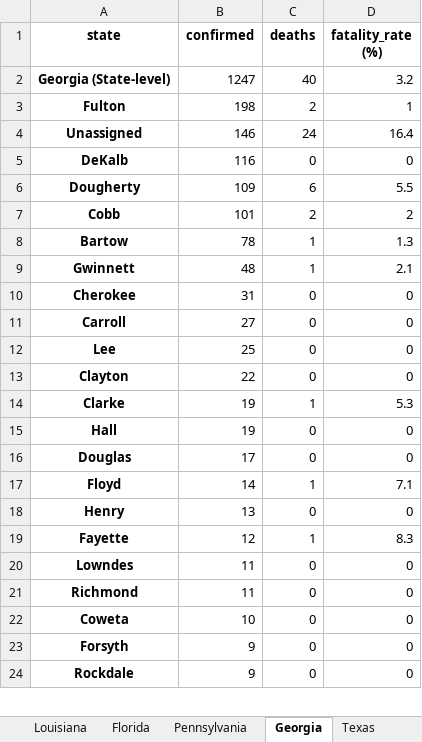
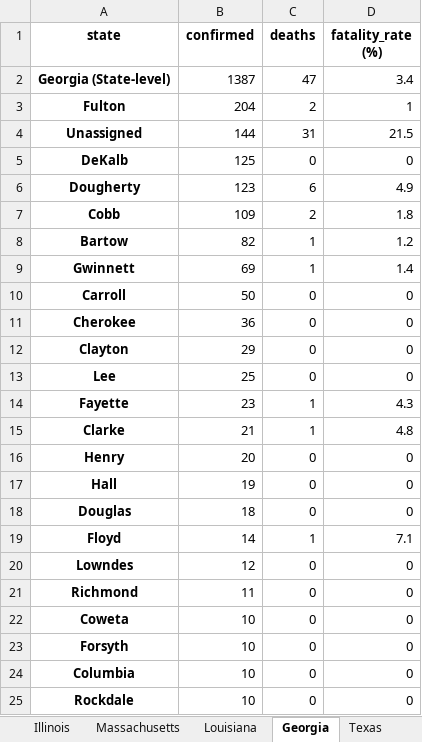
Before and after one commit to apgr0ss/covid19-scraper, an Excel workbook: covid_19_by_county.xlsx, sheet Georgia, drawn as a sheet; only a part is shown; values as stored, in another font and other column widths than the file's, no borders; removed rows and columns are numbered as before the commit, all else as after; the diff covers the shown part only; the diff names each change by its address in the sheet, - before the commit and + after, or states it on an @@ line.

```diff
--- a/covid_19_by_county.xlsx (sheet Georgia)
+++ b/covid_19_by_county.xlsx (sheet Georgia)
-B2 (confirmed): 1247
+B2 (confirmed): 1387
-C2 (deaths): 40
+C2 (deaths): 47
-D2 (fatality_rate (%)): 3.2
+D2 (fatality_rate (%)): 3.4
-B3 (confirmed): 198
+B3 (confirmed): 204
-B4 (confirmed): 146
+B4 (confirmed): 144
-C4 (deaths): 24
+C4 (deaths): 31
-D4 (fatality_rate (%)): 16.4
+D4 (fatality_rate (%)): 21.5
-B5 (confirmed): 116
+B5 (confirmed): 125
-B6 (confirmed): 109
+B6 (confirmed): 123
-D6 (fatality_rate (%)): 5.5
+D6 (fatality_rate (%)): 4.9
-B7 (confirmed): 101
+B7 (confirmed): 109
-D7 (fatality_rate (%)): 2
+D7 (fatality_rate (%)): 1.8
-B8 (confirmed): 78
+B8 (confirmed): 82
-D8 (fatality_rate (%)): 1.3
+D8 (fatality_rate (%)): 1.2
-B9 (confirmed): 48
+B9 (confirmed): 69
-D9 (fatality_rate (%)): 2.1
+D9 (fatality_rate (%)): 1.4
+row 10: Carroll | 50 | 0 | 0
-B11 (confirmed): 31
+B11 (confirmed): 36
-A12 (state): Carroll
+A12 (state): Clayton
-B12 (confirmed): 27
+B12 (confirmed): 29
-row 13: Clayton | 22 | 0 | 0
+row 14: Fayette | 23 | 1 | 4.3
-B15 (confirmed): 19
+B15 (confirmed): 21
-D15 (fatality_rate (%)): 5.3
+D15 (fatality_rate (%)): 4.8
+row 16: Henry | 20 | 0 | 0
-B18 (confirmed): 17
+B18 (confirmed): 18
-row 18: Henry | 13 | 0 | 0
-row 19: Fayette | 12 | 1 | 8.3
-B20 (confirmed): 11
+B20 (confirmed): 12
-B23 (confirmed): 9
+B23 (confirmed): 10
+row 24: Columbia | 10 | 0 | 0
-B25 (confirmed): 9
+B25 (confirmed): 10
```
Also changed, not shown: 10 added rows, 10 removed rows and 7 edited cells elsewhere in this sheet, sheet Alabama, sheet Florida, sheet Texas, sheet California, sheet Colorado, sheet Washington, 26 more sheets, other sheet tabs, 1 other file.
